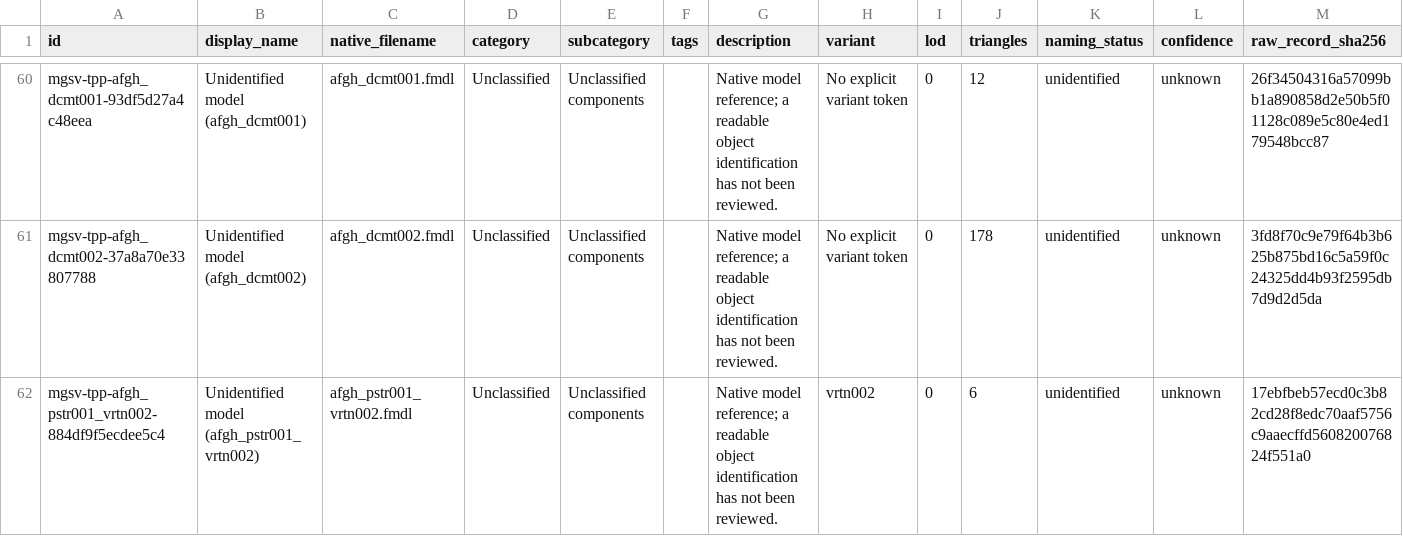
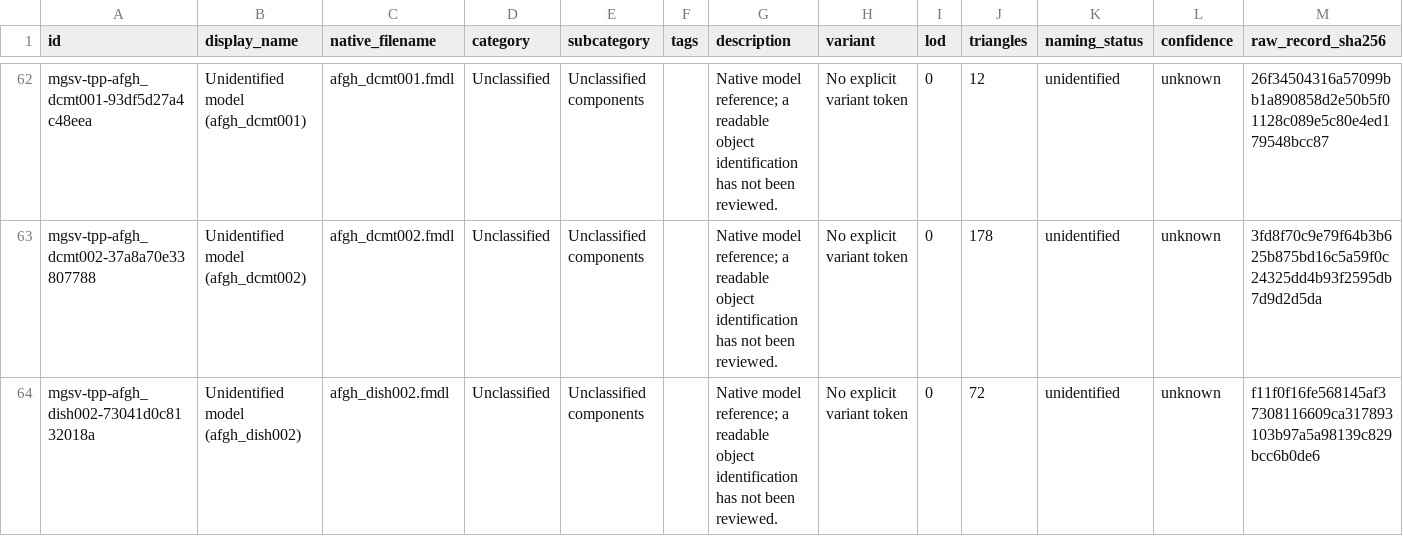
Before and after one commit to arsenal-pt/immersive-mother-base, a CSV file: research/asset-library/display-catalogue.csv, drawn as a sheet; only a part is shown, gaps mark what is left out; the shorter side is filled out with more unchanged rows; the diff covers the shown part only.

```diff
--- a/research/asset-library/display-catalogue.csv
+++ b/research/asset-library/display-catalogue.csv
@@ -61 +63,2 @@ mgsv-tpp-afgh_dcmt001-93df5d27a4c48eea,Unidentified model (afgh_dcmt001),afgh_dc
 mgsv-tpp-afgh_dcmt002-37a8a70e33807788,Unidentified model (afgh_dcmt002),afgh_dcmt002.fmdl,Unclassified,Unclassified components,,Native model reference; a readable object identification has not been reviewed.,No explicit variant token,0,178,unidentified,unknown,3fd8f70c9e79f64b3b625b875bd16c5a59f0c24325dd4b93f2595db7d9d2d5da
+mgsv-tpp-afgh_dish002-73041d0c8132018a,Unidentified model (afgh_dish002),afgh_dish002.fmdl,Unclassified,Unclassified components,,Native model reference; a readable object identification has not been reviewed.,No explicit variant token,0,72,unidentified,unknown,f11f0f16fe568145af37308116609ca317893103b97a5a98139c829bcc6b0de6
```
Also changed, not shown: 3 added rows elsewhere in this file, research/asset-library/batch-native-lods.csv, research/asset-library/catalogue.csv, 51 other files.
